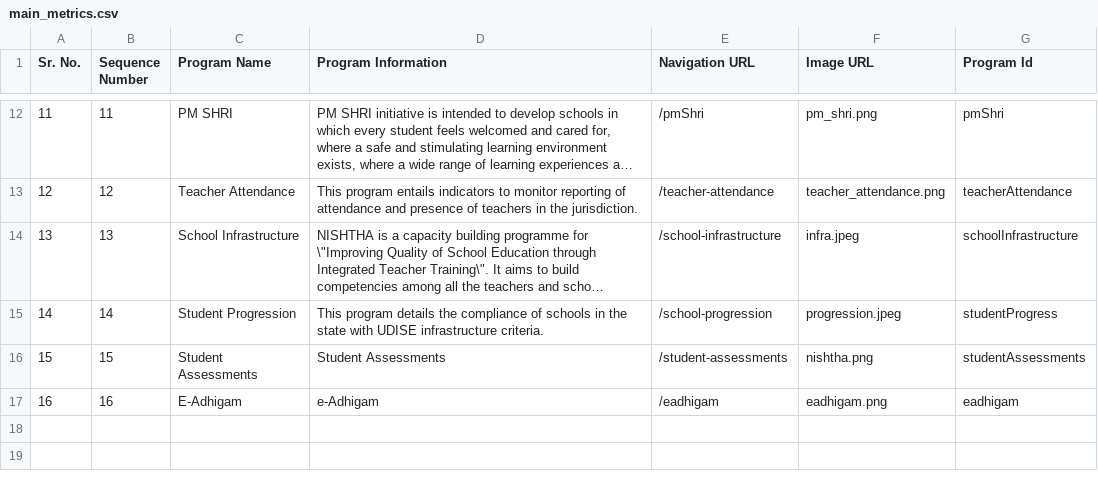
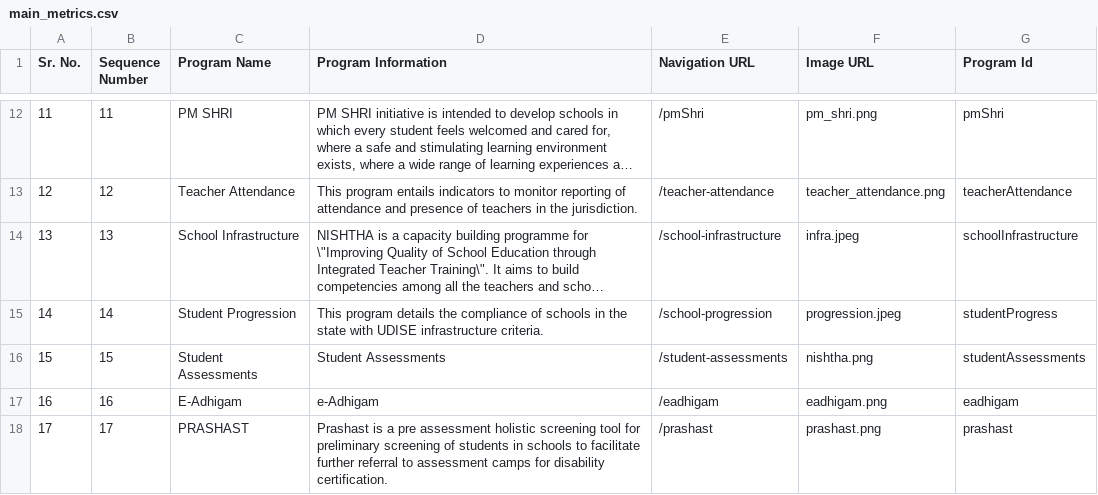
Before and after one commit to dicdiksha/cQube-query-builder, a CSV file: main_metrics.csv, drawn as a sheet; only a part is shown, gaps mark what is left out; long unchanged cells end in ….

Commit message:
Added prashast

```diff
--- a/main_metrics.csv
+++ b/main_metrics.csv
@@ -17 +17,2 @@ Sr. No.,Sequence Number,Program Name,Program Information,Navigation URL,Image UR
 16,16,E-Adhigam,e-Adhigam,/eadhigam,eadhigam.png,eadhigam
+17,17,PRASHAST,"Prashast is a pre assessment holistic screening tool for preliminary screening of students in schools to facilitate further referral to assessment camps for disability certification.",/prashast,prashast.png,prashast
```
Also changed, not shown: 1 other file.
